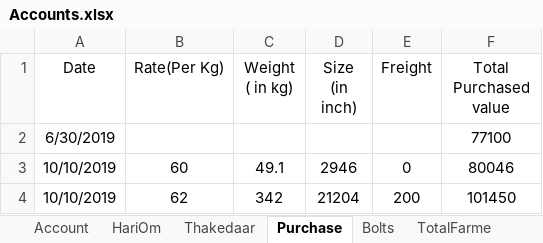
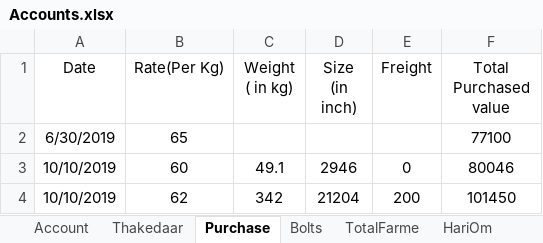
Before and after one commit to SagarArora01/FarmaBusinessAccount, an Excel workbook: Accounts.xlsx, sheet Purchase, drawn as a sheet; values as stored, in another font and other column widths than the file's, no borders; the diff names each change by its address in the sheet, - before the commit and + after, or states it on an @@ line.

Commit message:
Update Accounts

```diff
--- a/Accounts.xlsx (sheet Purchase)
+++ b/Accounts.xlsx (sheet Purchase)
@@ sheet tab order changed: Account | Thakedaar | Purchase | Bolts | TotalFarme | HariOm @@
-B2 (Rate(Per Kg)): (empty)
+B2 (Rate(Per Kg)): 65
```
Also changed, not shown: sheet TotalFarme, sheet Bolts, sheet Account, sheet HariOm, other sheet tabs.
